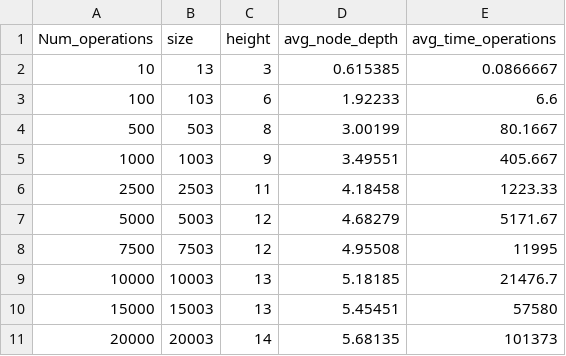
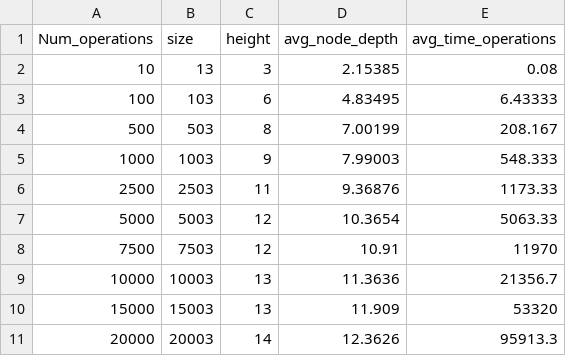
Before and after one commit to Javes7777/Tree-Experiments, a CSV file: stat_avl.csv, drawn as a sheet.

```diff
--- a/stat_avl.csv
+++ b/stat_avl.csv
@@ -1,11 +1,11 @@
 Num_operations,size,height,avg_node_depth,avg_time_operations
-10,13,3,0.615385,0.0866667
-100,103,6,1.92233,6.6
-500,503,8,3.00199,80.1667
-1000,1003,9,3.49551,405.667
-2500,2503,11,4.18458,1223.33
-5000,5003,12,4.68279,5171.67
-7500,7503,12,4.95508,11995
-10000,10003,13,5.18185,21476.7
-15000,15003,13,5.45451,57580
-20000,20003,14,5.68135,101373
+10,13,3,2.15385,0.08
+100,103,6,4.83495,6.43333
+500,503,8,7.00199,208.167
+1000,1003,9,7.99003,548.333
+2500,2503,11,9.36876,1173.33
+5000,5003,12,10.3654,5063.33
+7500,7503,12,10.91,11970
+10000,10003,13,11.3636,21356.7
+15000,15003,13,11.909,53320
+20000,20003,14,12.3626,95913.3
```
Also changed, not shown: stat_bst.csv, 2 other files.
